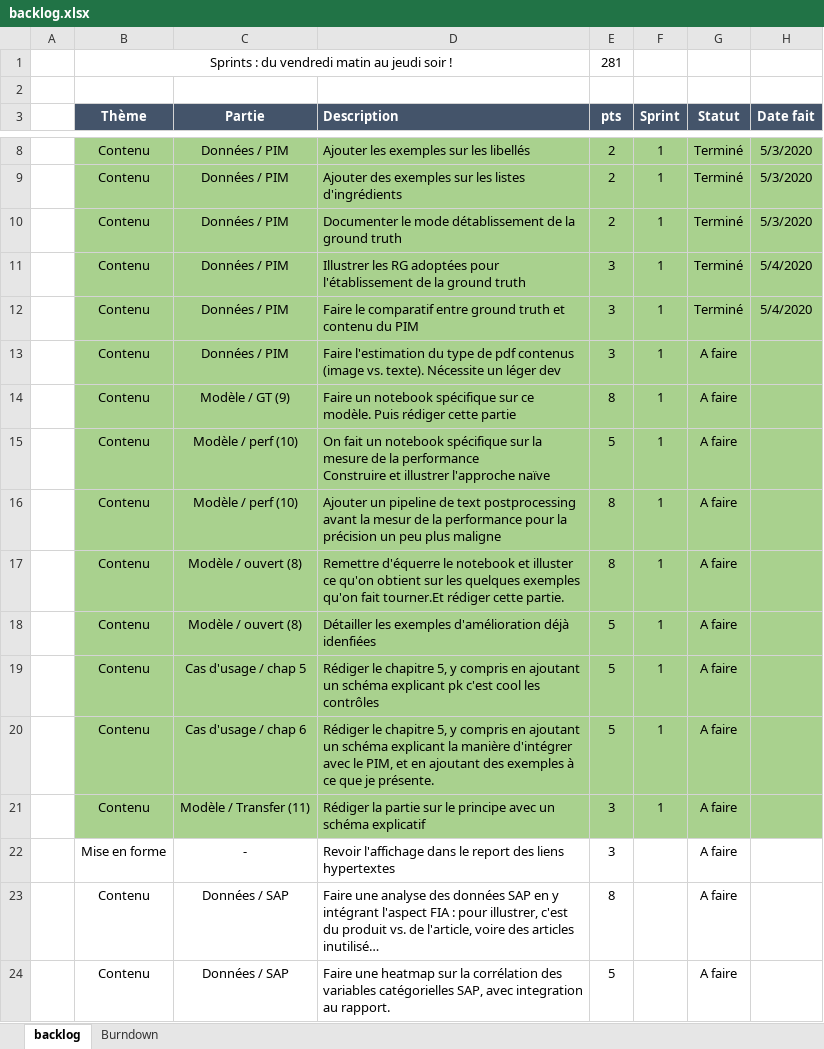
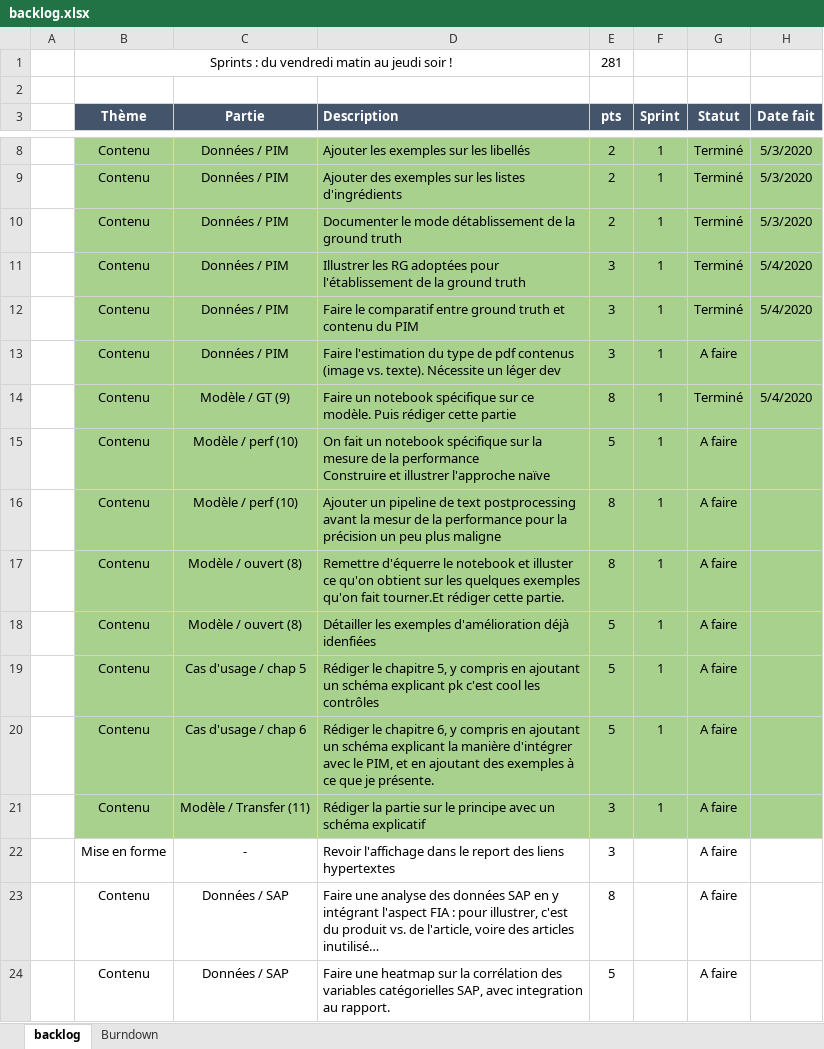
Before and after one commit to UltraDiuve/PIM-Recognizer, an Excel workbook: backlog.xlsx, sheet backlog, drawn as a sheet; only a part is shown, gaps mark what is left out; long unchanged cells end in …; values as stored, in another font and other column widths than the file's, no borders; the diff names each change by its address in the sheet, - before the commit and + after, or states it on an @@ line.

```diff
--- a/backlog.xlsx (sheet backlog)
+++ b/backlog.xlsx (sheet backlog)
-G14 (Statut): A faire
+G14 (Statut): Terminé
-H14 (Date fait): (empty)
+H14 (Date fait): 5/4/2020
-D20 (Description): …le chapitre 5, y compris…
+D20 (Description): …le chapitre 6, y compris…
```
Also changed, not shown: sheet Burndown, charts or pictures, ground_truth/Règles d'annotation.xlsx, 3 other files.
